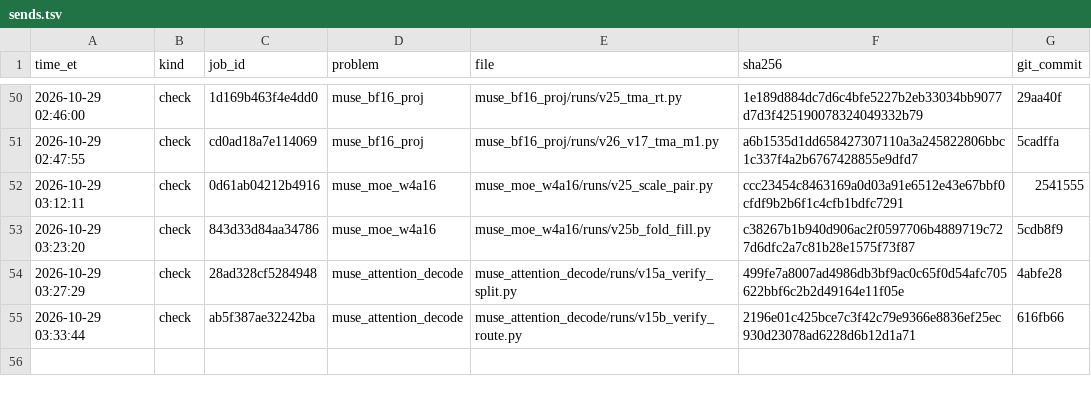
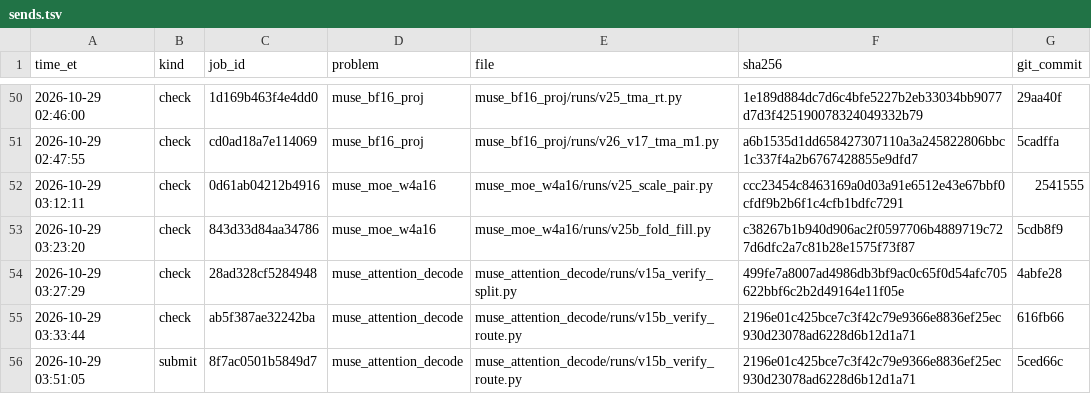
Before and after one commit to arman-dogru/open-kernel-challenge, a TSV file: sends.tsv, drawn as a sheet; only a part is shown, gaps mark what is left out.

Commit message:
attention: record v15b submit 8f7ac0501b5849d7 (1.385x, CI 1.364-1.409)

```diff
--- a/sends.tsv
+++ b/sends.tsv
@@ -55 +55,2 @@ time_et	kind	job_id	problem	file	sha256	git_commit
 2026-10-29 03:33:44	check	ab5f387ae32242ba	muse_attention_decode	muse_attention_decode/runs/v15b_verify_route.py	2196e01c425bce7c3f42c79e9366e8836ef25ec930d23078ad6228d6b12d1a71	616fb66
+2026-10-29 03:51:05	submit	8f7ac0501b5849d7	muse_attention_decode	muse_attention_decode/runs/v15b_verify_route.py	2196e01c425bce7c3f42c79e9366e8836ef25ec930d23078ad6228d6b12d1a71	5ced66c
```
Also changed, not shown: 3 other files.
